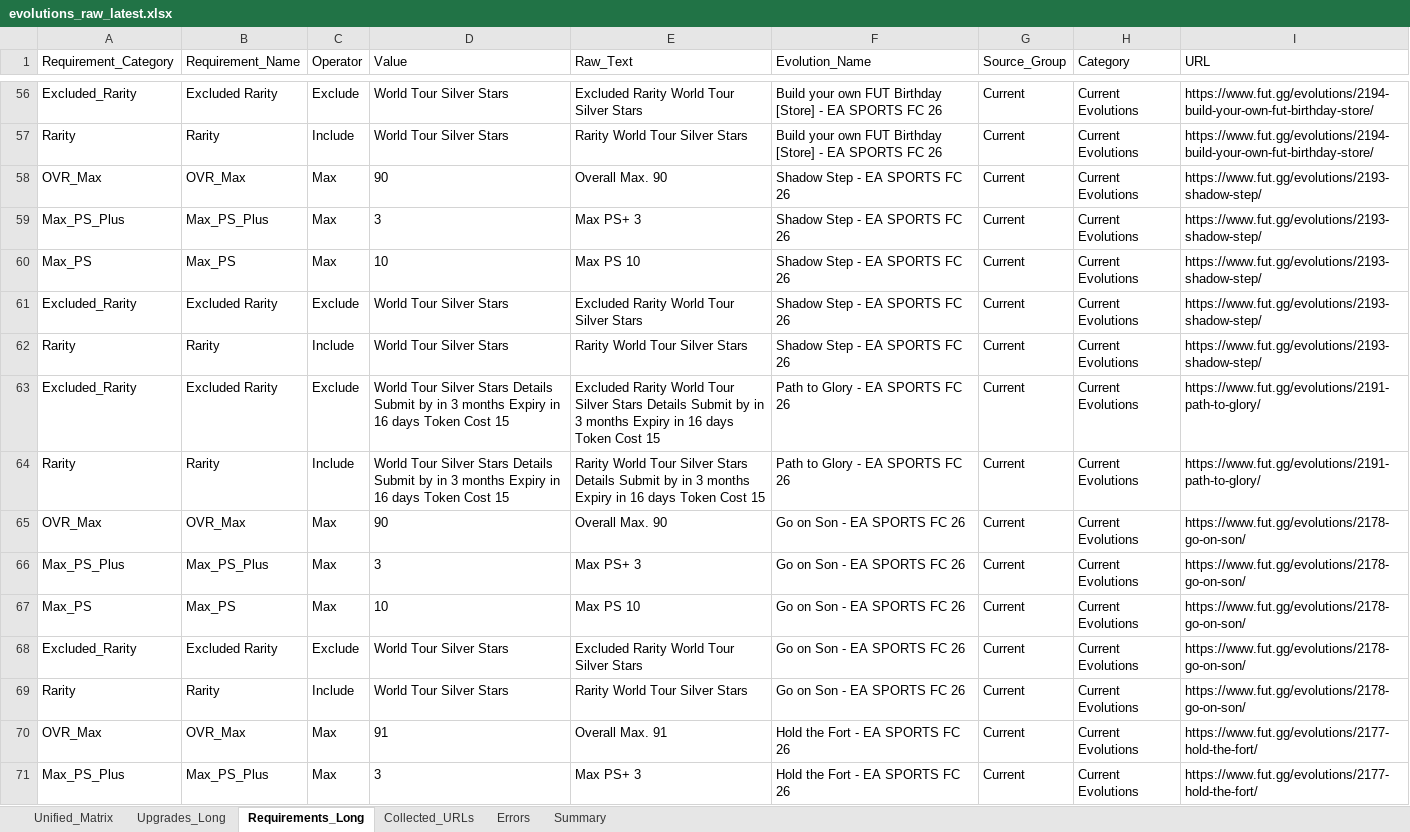
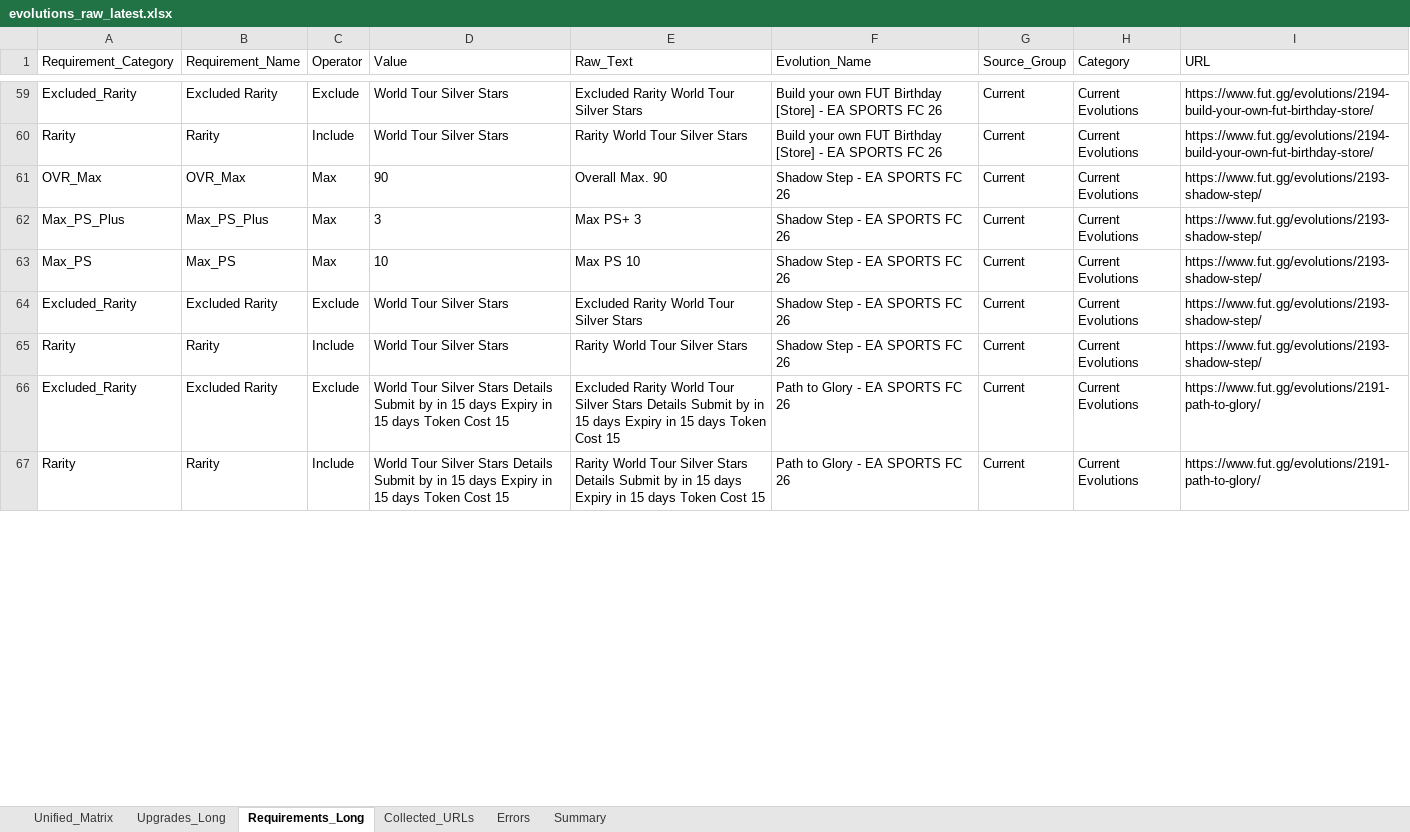
Before and after one commit to lemora87/futgg-objective-crawler, an Excel workbook: latest/evolutions_raw_latest.xlsx, sheet Requirements_Long, drawn as a sheet; only a part is shown, gaps mark what is left out; values as stored, in another font and other column widths than the file's, no borders; removed rows and columns are numbered as before the commit, all else as after; the diff covers the shown part only; the diff names each change by its address in the sheet, - before the commit and + after, or states it on an @@ line.

```diff
--- a/latest/evolutions_raw_latest.xlsx (sheet Requirements_Long)
+++ b/latest/evolutions_raw_latest.xlsx (sheet Requirements_Long)
-D66:D67 (Value): …by in 3 months Expiry in 16 days Token…
+D66:D67 (Value): …by in 15 days Expiry in 15 days Token…
-E66 (Raw_Text): …by in 3 months Expiry in 16 days Token…
+E66 (Raw_Text): …by in 15 days Expiry in 15 days Token…
-E67 (Raw_Text): …by in 3 months Expiry in 16 days Token…
+E67 (Raw_Text): …by in 15 days Expiry in 15 days Token…
-row 65: OVR_Max | OVR_Max | Max | 90 | Overall Max. 90 | Go on Son - EA SPORTS FC 26 | Current | Current Evolutions | https://www.fut.gg/evolutions/2178-go-on-son/
-row 66: Max_PS_Plus | Max_PS_Plus | Max | 3 | Max PS+ 3 | Go on Son - EA SPORTS FC 26 | Current | Current Evolutions | https://www.fut.gg/evolutions/2178-go-on-son/
-row 67: Max_PS | Max_PS | Max | 10 | Max PS 10 | Go on Son - EA SPORTS FC 26 | Current | Current Evolutions | https://www.fut.gg/evolutions/2178-go-on-son/
-row 68: Excluded_Rarity | Excluded Rarity | Exclude | World Tour Silver Stars | Excluded Rarity World Tour Silver Stars | Go on Son - EA SPORTS FC 26 | Current | Current Evolutions | https://www.fut.gg/evolutions/2178-go-on-son/
-row 69: Rarity | Rarity | Include | World Tour Silver Stars | Rarity World Tour Silver Stars | Go on Son - EA SPORTS FC 26 | Current | Current Evolutions | https://www.fut.gg/evolutions/2178-go-on-son/
-row 70: OVR_Max | OVR_Max | Max | 91 | Overall Max. 91 | Hold the Fort - EA SPORTS FC 26 | Current | Current Evolutions | https://www.fut.gg/evolutions/2177-hold-the-fort/
-row 71: Max_PS_Plus | Max_PS_Plus | Max | 3 | Max PS+ 3 | Hold the Fort - EA SPORTS FC 26 | Current | Current Evolutions | https://www.fut.gg/evolutions/2177-hold-the-fort/
```
Also changed, not shown: 3 added rows, 4 removed rows and 20 edited cells elsewhere in this sheet, sheet Unified_Matrix, sheet Upgrades_Long, sheet Collected_URLs, sheet Summary, latest/evolutions_analysis_latest.xlsx.
